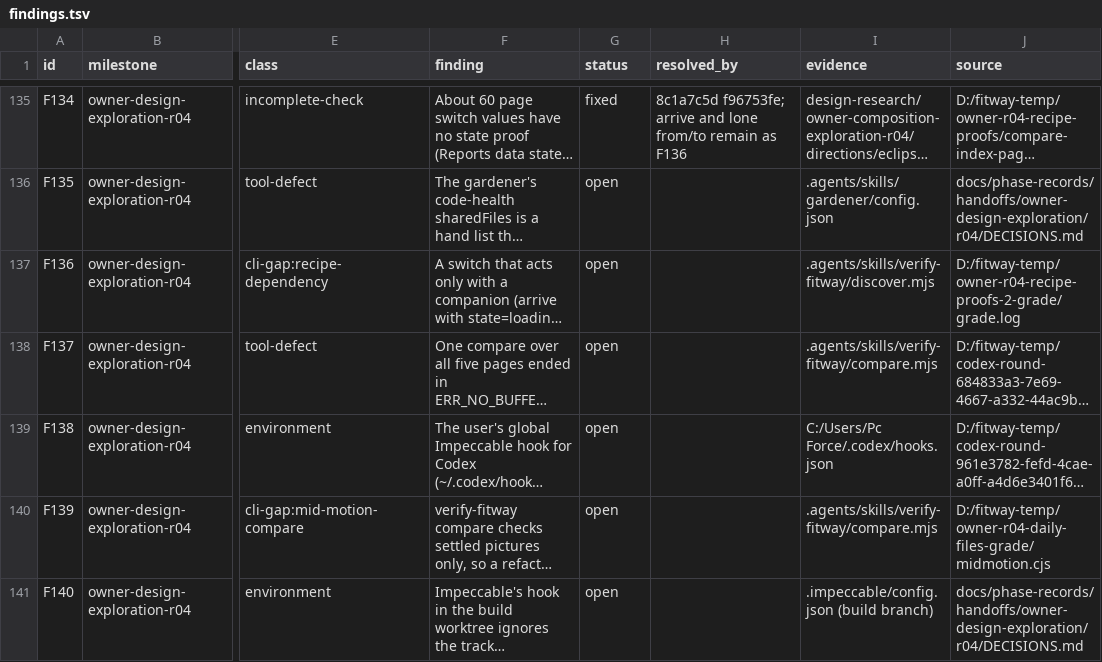
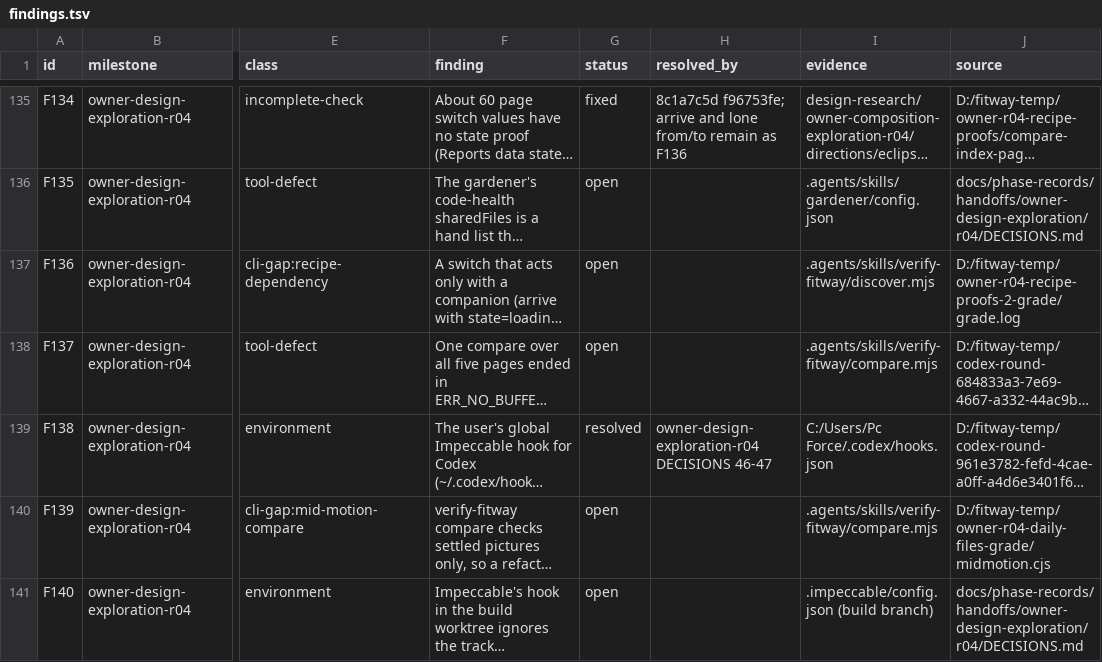
Before and after one commit to zsnqi/fitway, a TSV file: docs/phase-records/handoffs/agent-environment/findings.tsv, drawn as a sheet; only a part is shown, gaps mark what is left out; long unchanged cells end in …; the diff names each change by its address in the sheet, - before the commit and + after, or states it on an @@ line.

```diff
--- a/docs/phase-records/handoffs/agent-environment/findings.tsv
+++ b/docs/phase-records/handoffs/agent-environment/findings.tsv
-G139 (status): open
+G139 (status): resolved
-H139 (resolved_by): (empty)
+H139 (resolved_by): owner-design-exploration-r04 DECISIONS 46-47
```
Also changed, not shown: 1 other file.
